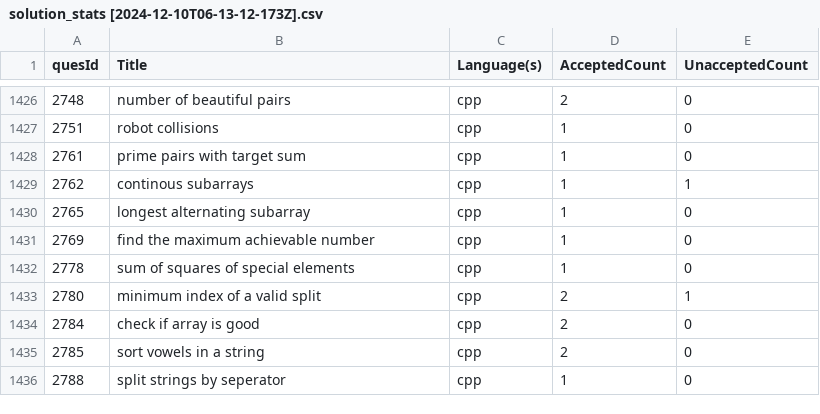
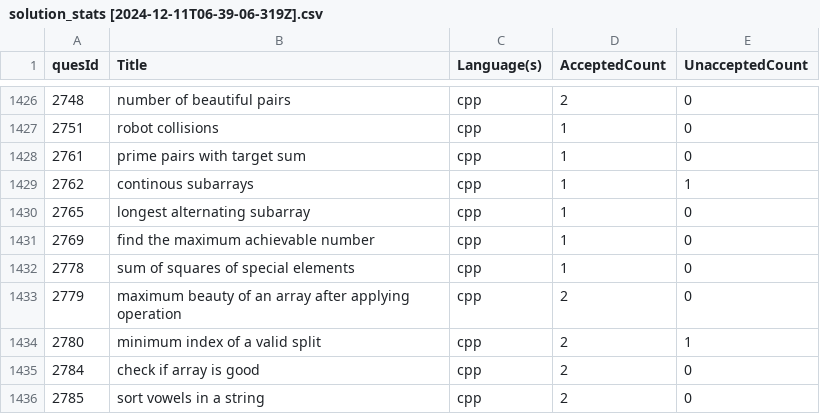
Before and after one commit to shivanshsanoria1/LeetcodeSolutions, a CSV file: stats/generated/solution_stats [2024-12-11T06-39-06-319Z].csv (was stats/generated/solution_stats [2024-12-10T06-13-12-173Z].csv), drawn as a sheet; only a part is shown, gaps mark what is left out; the shorter side is filled out with more unchanged rows.

```diff
--- a/stats/generated/solution_stats [2024-12-10T06-13-12-173Z].csv
+++ b/stats/generated/solution_stats [2024-12-11T06-39-06-319Z].csv
@@ -1432,2 +1432,3 @@ quesId,Title,Language(s),AcceptedCount,UnacceptedCount
 2778,sum of squares of special elements,cpp,1,0
+2779,maximum beauty of an array after applying operation,cpp,2,0
 2780,minimum index of a valid split,cpp,2,1
```
Also changed, not shown: 3 other files.
